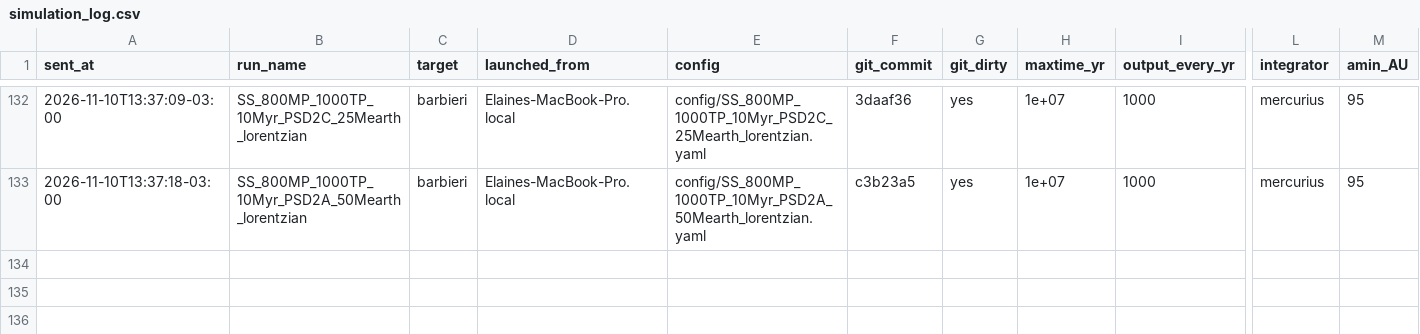
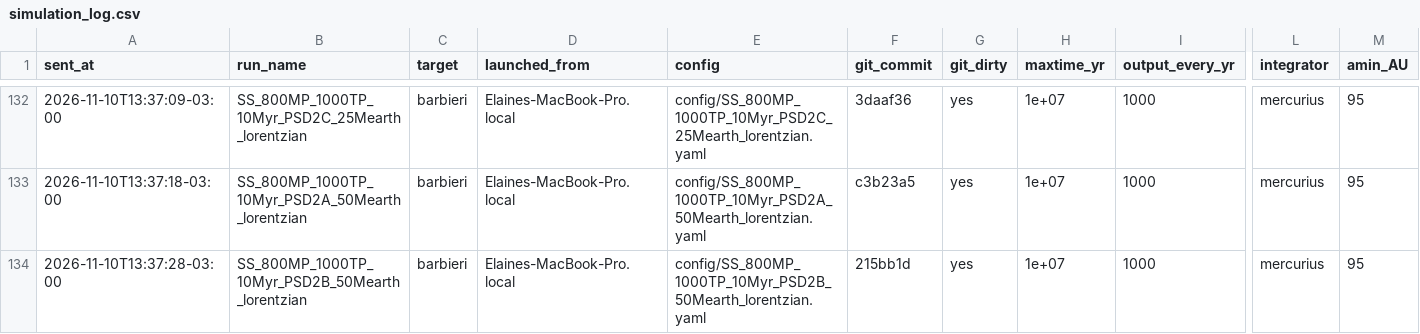
Before and after one commit to elainenieves01/debris-disk-pipeline, a CSV file: simulation_log.csv, drawn as a sheet; only a part is shown, gaps mark what is left out; rows hold the shown columns only; the diff names each change by its address in the sheet, - before the commit and + after, or states it on an @@ line.

Commit message:
Run log: launched SS_800MP_1000TP_10Myr_PSD2B_50Mearth_lorentzian on barbieri

```diff
--- a/simulation_log.csv
+++ b/simulation_log.csv
+row 134: 2026-11-10T13:37:28-03:00 | SS_800MP_1000TP_10Myr_PSD2B_50Mearth_lorentzian | barbieri | Elaines-MacBook-Pro.local | config/SS_800MP_1000TP_10Myr_PSD2B_50Mearth_lorentzian.yaml | 215bb1d | yes | 1e+07 | 1000 | mercurius | 95
```
